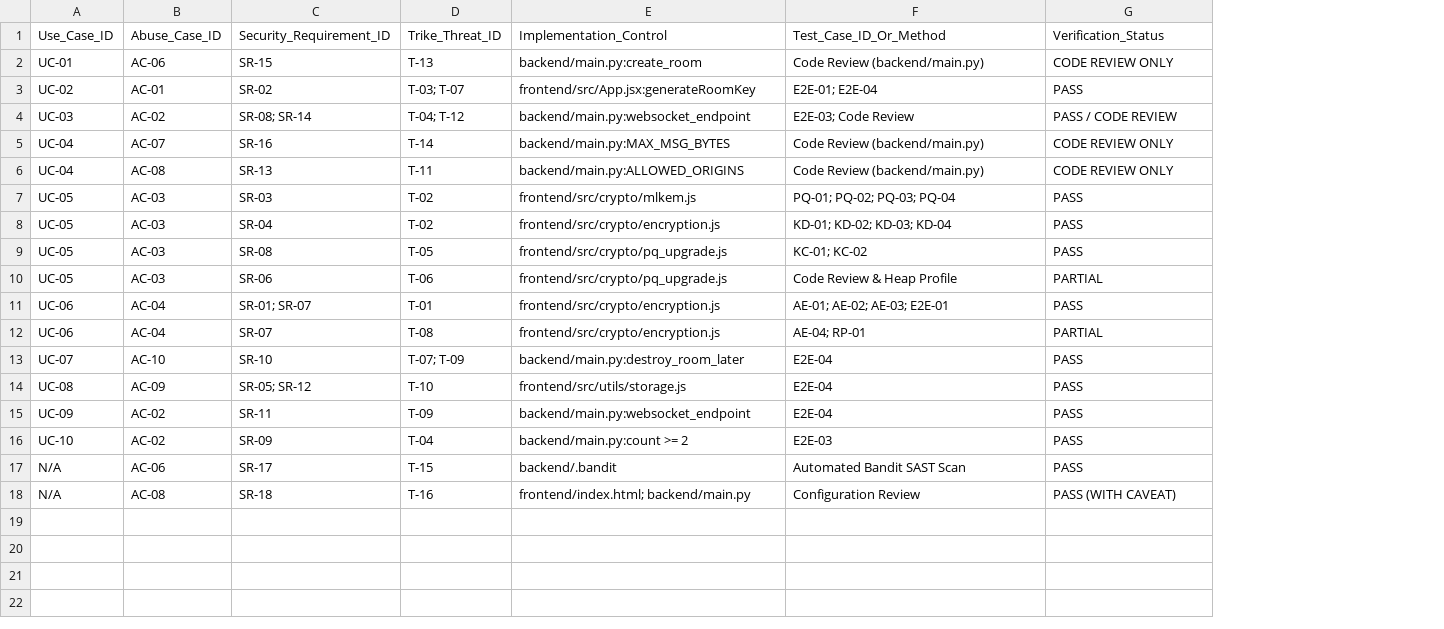
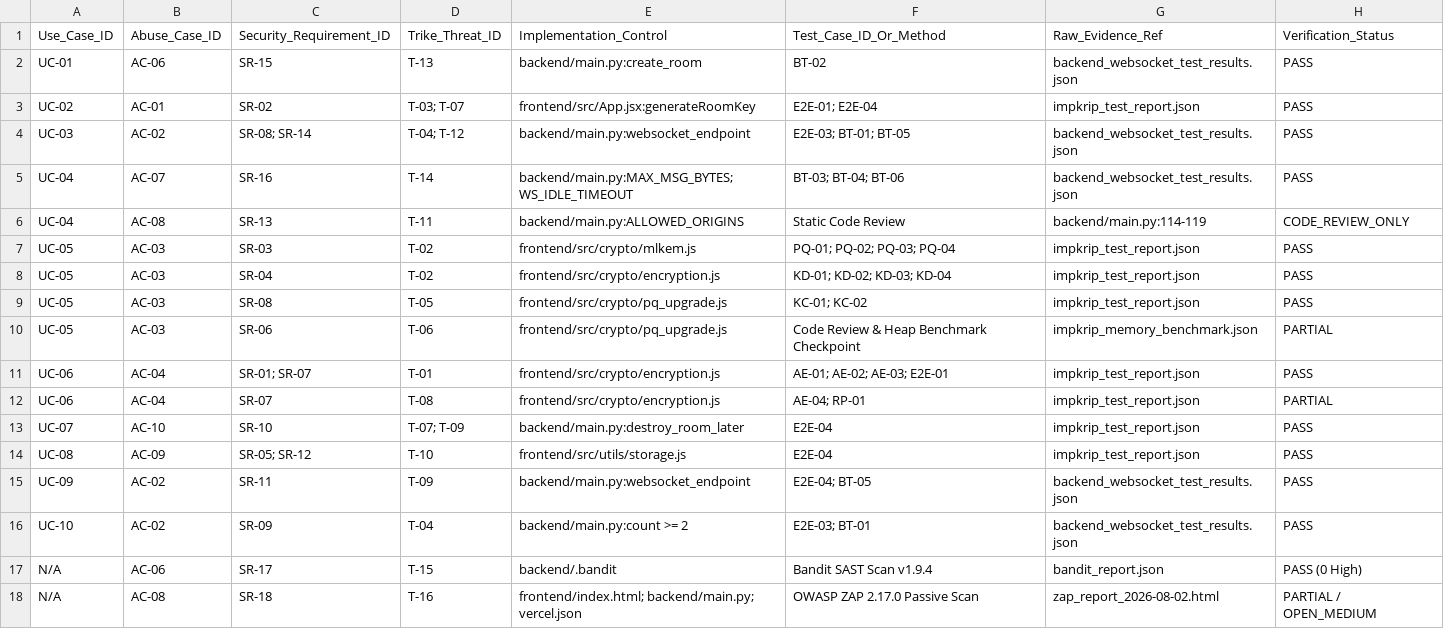
Before and after one commit to Hihanghohengg/Kiwkiwchat, a CSV file: artifacts/ssdlc_final/traceability_matrix.csv, drawn as a sheet; addresses are those after the commit; the diff names each change by its address in the sheet, - before the commit and + after, or states it on an @@ line.

```diff
--- a/artifacts/ssdlc_final/traceability_matrix.csv
+++ b/artifacts/ssdlc_final/traceability_matrix.csv
+column G, rows 1-18: Raw_Evidence_Ref | backend_websocket_test_results.json | impkrip_test_report.json | backend_websocket_test_results.json | backend_websocket_test_results.json | backend/main.py:114-119 | impkrip_test_report.json | impkrip_test_report.json | impkrip_test_report.json | impkrip_memory_benchmark.json | impkrip_test_report.json | impkrip_test_report.json | impkrip_test_report.json | impkrip_test_report.json | backend_websocket_test_results.json | backend_websocket_test_results.json | bandit_report.json | zap_report_2026-08-02.html
-F2: Code Review (backend/main.py)
+F2: BT-02
-H2: CODE REVIEW ONLY
+H2: PASS
-F4: E2E-03; Code Review
+F4: E2E-03; BT-01; BT-05
-H4: PASS / CODE REVIEW
+H4: PASS
-E5: backend/main.py:MAX_MSG_BYTES
+E5: backend/main.py:MAX_MSG_BYTES; WS_IDLE_TIMEOUT
-F5: Code Review (backend/main.py)
+F5: BT-03; BT-04; BT-06
-H5: CODE REVIEW ONLY
+H5: PASS
-F6: Code Review (backend/main.py)
+F6: Static Code Review
-H6: CODE REVIEW ONLY
+H6: CODE_REVIEW_ONLY
-F10: Code Review & Heap Profile
+F10: Code Review & Heap Benchmark Checkpoint
-F15: E2E-04
+F15: E2E-04; BT-05
-F16: E2E-03
+F16: E2E-03; BT-01
-F17: Automated Bandit SAST Scan
+F17: Bandit SAST Scan v1.9.4
-H17: PASS
+H17: PASS (0 High)
-E18: frontend/index.html; backend/main.py
+E18: frontend/index.html; backend/main.py; vercel.json
-F18: Configuration Review
+F18: OWASP ZAP 2.17.0 Passive Scan
-H18: PASS (WITH CAVEAT)
+H18: PARTIAL / OPEN_MEDIUM
```
Also changed, not shown: artifacts/ssdlc_final/trike_threat_register.csv, 20 other files.
